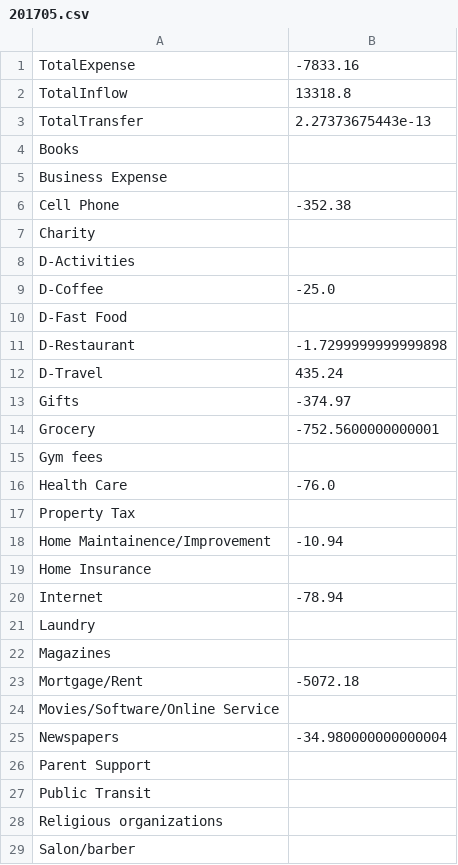
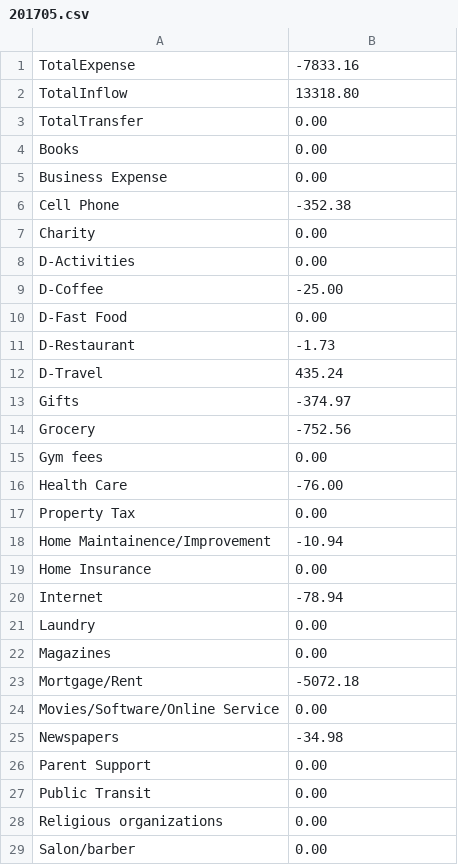
Before and after one commit to linrk0698/jkl_fly, a CSV file: JKL_Research/data/budgetArchive/201705.csv, drawn as a sheet; only a part is shown; the diff covers the shown part only.

```diff
--- a/JKL_Research/data/budgetArchive/201705.csv
+++ b/JKL_Research/data/budgetArchive/201705.csv
@@ -1,29 +1,29 @@
 TotalExpense,-7833.16
-TotalInflow,13318.8
-TotalTransfer,2.27373675443e-13
-Books,
-Business Expense,
+TotalInflow,13318.80
+TotalTransfer,0.00
+Books,0.00
+Business Expense,0.00
 Cell Phone,-352.38
-Charity,
-D-Activities,
-D-Coffee,-25.0
-D-Fast Food,
-D-Restaurant,-1.7299999999999898
+Charity,0.00
+D-Activities,0.00
+D-Coffee,-25.00
+D-Fast Food,0.00
+D-Restaurant,-1.73
 D-Travel,435.24
 Gifts,-374.97
-Grocery,-752.5600000000001
-Gym fees,
-Health Care,-76.0
-Property Tax,
+Grocery,-752.56
+Gym fees,0.00
+Health Care,-76.00
+Property Tax,0.00
 Home Maintainence/Improvement,-10.94
-Home Insurance,
+Home Insurance,0.00
 Internet,-78.94
-Laundry,
-Magazines,
+Laundry,0.00
+Magazines,0.00
 Mortgage/Rent,-5072.18
-Movies/Software/Online Service,
-Newspapers,-34.980000000000004
-Parent Support,
-Public Transit,
-Religious organizations,
-Salon/barber,
+Movies/Software/Online Service,0.00
+Newspapers,-34.98
+Parent Support,0.00
+Public Transit,0.00
+Religious organizations,0.00
+Salon/barber,0.00
```
Also changed, not shown: 19 edited cells elsewhere in this file, JKL_Research/data/ExportData0630.csv, JKL_Research/data/budgetArchive/201706.csv, 3 other files.
